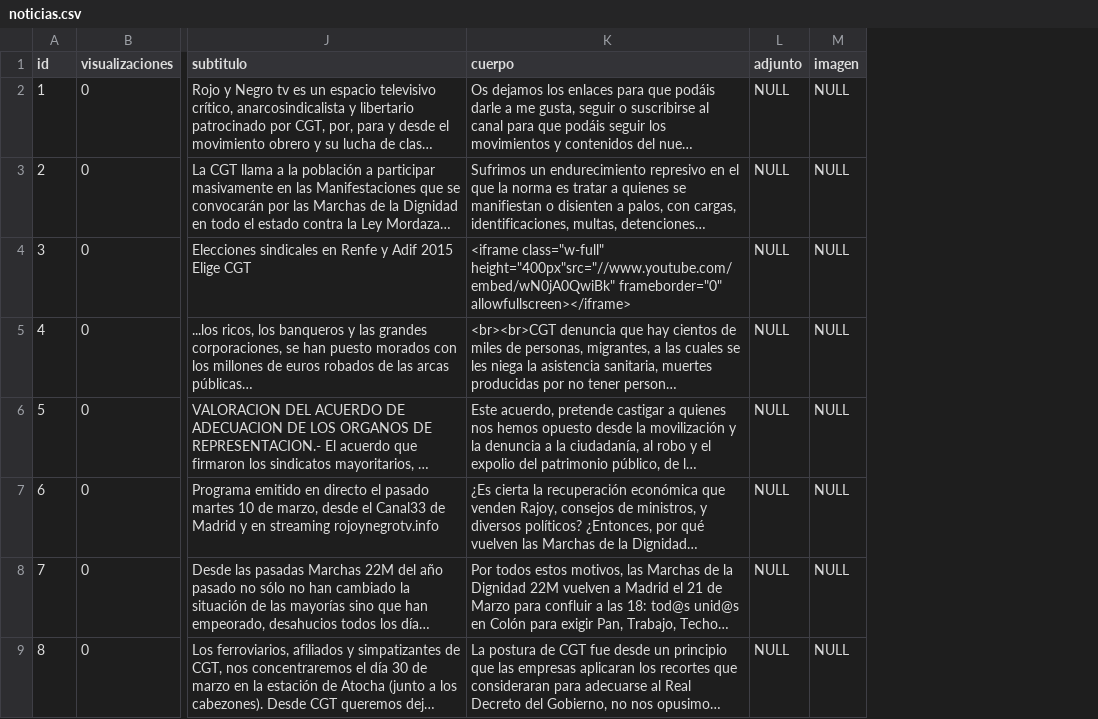
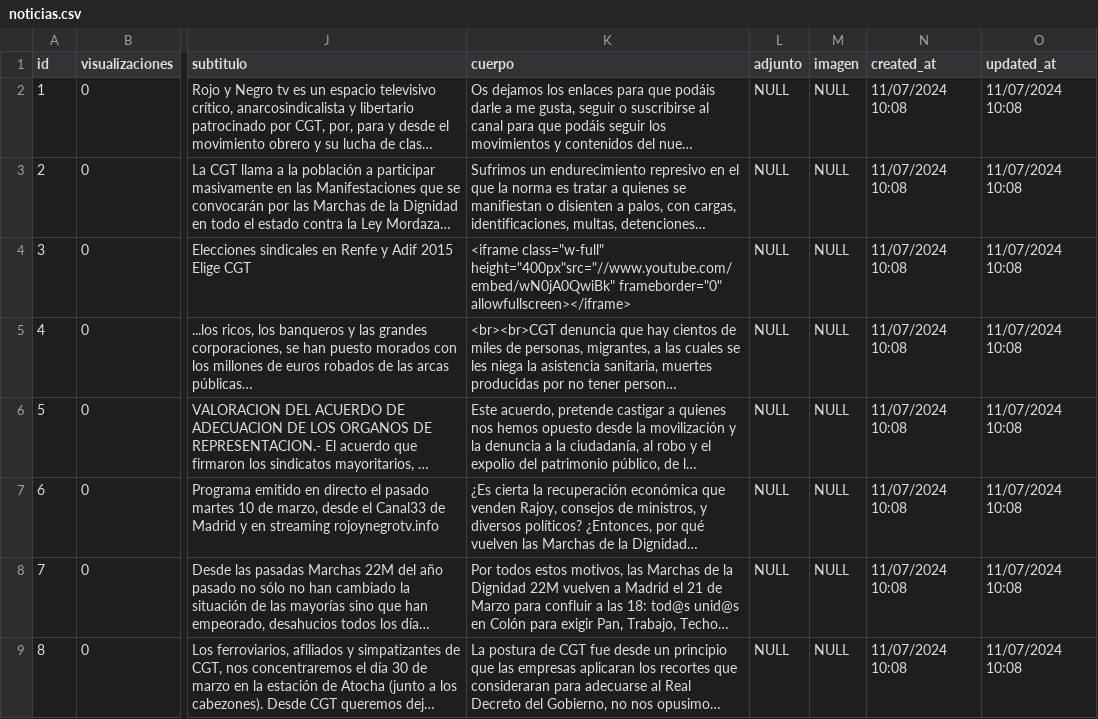
Before and after one commit to CGTferroviario/CGT, a CSV file: beta/database/data/noticias.csv, drawn as a sheet; only a part is shown, gaps mark what is left out; long unchanged cells end in …; the diff names each change by its address in the sheet, - before the commit and + after, or states it on an @@ line.

Commit message:
Actualizado csv noticias

```diff
--- a/beta/database/data/noticias.csv
+++ b/beta/database/data/noticias.csv
+column N (created_at), rows 2-9: all 11/07/2024 10:08
+column O (updated_at), rows 2-9: all 11/07/2024 10:08
```
Also changed, not shown: beta/database/data/noticias_full.csv.
